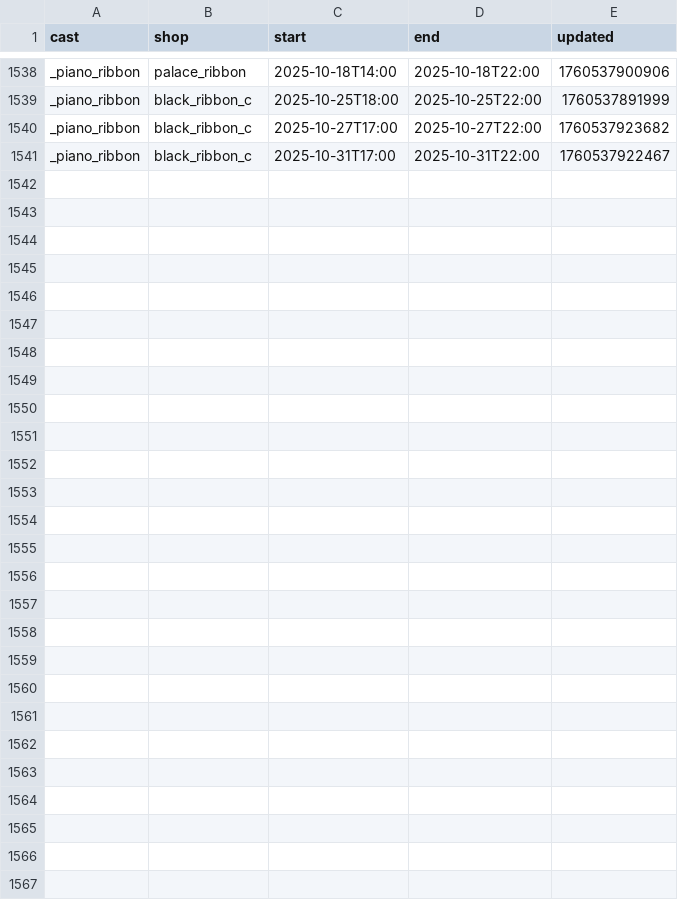
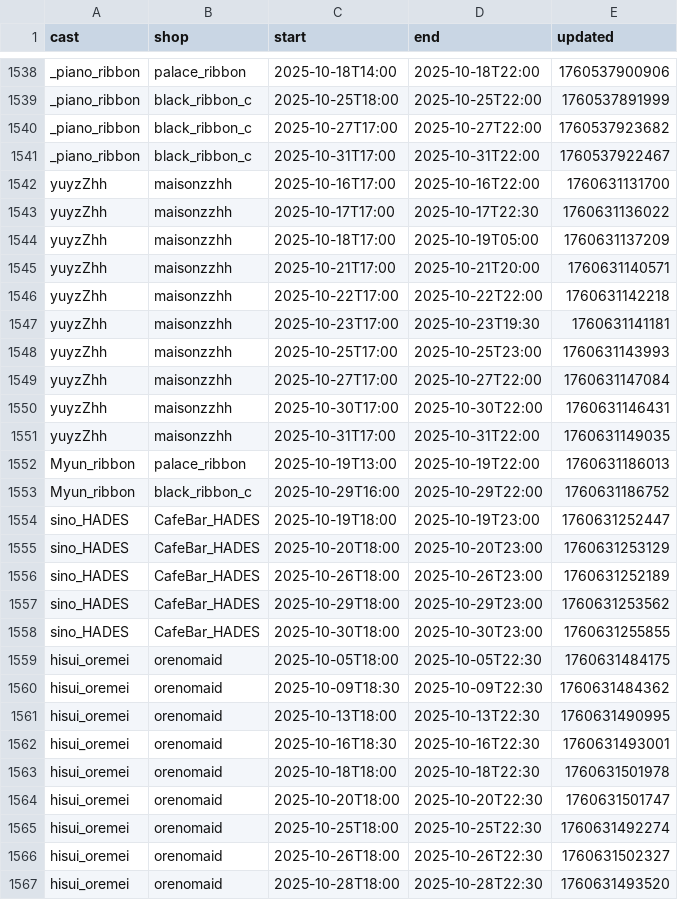
Before and after one commit to c890904/cafeSchedule, a CSV file: schedule.csv, drawn as a sheet; only a part is shown, gaps mark what is left out.

```diff
--- a/schedule.csv
+++ b/schedule.csv
@@ -1541 +1541,27 @@ _piano_ribbon,black_ribbon_c,2025-10-27T17:00,2025-10-27T22:00,1760537923682
 _piano_ribbon,black_ribbon_c,2025-10-31T17:00,2025-10-31T22:00,1760537922467
+yuyzZhh,maisonzzhh,2025-10-16T17:00,2025-10-16T22:00,1760631131700
+yuyzZhh,maisonzzhh,2025-10-17T17:00,2025-10-17T22:30,1760631136022
+yuyzZhh,maisonzzhh,2025-10-18T17:00,2025-10-19T05:00,1760631137209
+yuyzZhh,maisonzzhh,2025-10-21T17:00,2025-10-21T20:00,1760631140571
+yuyzZhh,maisonzzhh,2025-10-22T17:00,2025-10-22T22:00,1760631142218
+yuyzZhh,maisonzzhh,2025-10-23T17:00,2025-10-23T19:30,1760631141181
+yuyzZhh,maisonzzhh,2025-10-25T17:00,2025-10-25T23:00,1760631143993
+yuyzZhh,maisonzzhh,2025-10-27T17:00,2025-10-27T22:00,1760631147084
+yuyzZhh,maisonzzhh,2025-10-30T17:00,2025-10-30T22:00,1760631146431
+yuyzZhh,maisonzzhh,2025-10-31T17:00,2025-10-31T22:00,1760631149035
+Myun_ribbon,palace_ribbon,2025-10-19T13:00,2025-10-19T22:00,1760631186013
+Myun_ribbon,black_ribbon_c,2025-10-29T16:00,2025-10-29T22:00,1760631186752
+sino_HADES,CafeBar_HADES,2025-10-19T18:00,2025-10-19T23:00,1760631252447
+sino_HADES,CafeBar_HADES,2025-10-20T18:00,2025-10-20T23:00,1760631253129
+sino_HADES,CafeBar_HADES,2025-10-26T18:00,2025-10-26T23:00,1760631252189
+sino_HADES,CafeBar_HADES,2025-10-29T18:00,2025-10-29T23:00,1760631253562
+sino_HADES,CafeBar_HADES,2025-10-30T18:00,2025-10-30T23:00,1760631255855
+hisui_oremei,orenomaid,2025-10-05T18:00,2025-10-05T22:30,1760631484175
+hisui_oremei,orenomaid,2025-10-09T18:30,2025-10-09T22:30,1760631484362
+hisui_oremei,orenomaid,2025-10-13T18:00,2025-10-13T22:30,1760631490995
+hisui_oremei,orenomaid,2025-10-16T18:30,2025-10-16T22:30,1760631493001
+hisui_oremei,orenomaid,2025-10-18T18:00,2025-10-18T22:30,1760631501978
+hisui_oremei,orenomaid,2025-10-20T18:00,2025-10-20T22:30,1760631501747
+hisui_oremei,orenomaid,2025-10-25T18:00,2025-10-25T22:30,1760631492274
+hisui_oremei,orenomaid,2025-10-26T18:00,2025-10-26T22:30,1760631502327
+hisui_oremei,orenomaid,2025-10-28T18:00,2025-10-28T22:30,1760631493520
```
Also changed, not shown: cast.csv, eventSchedule.csv, 3 other files.
